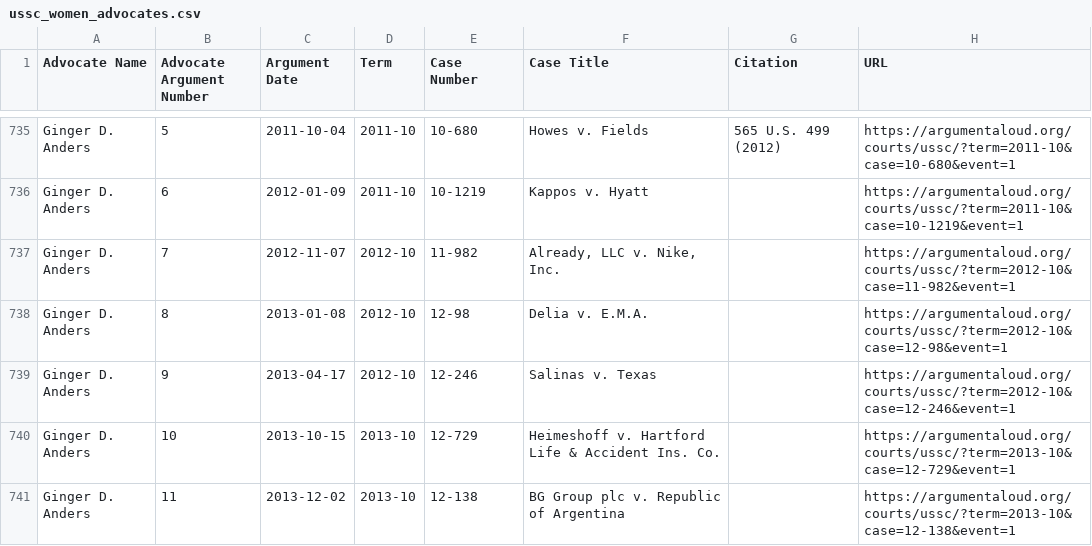
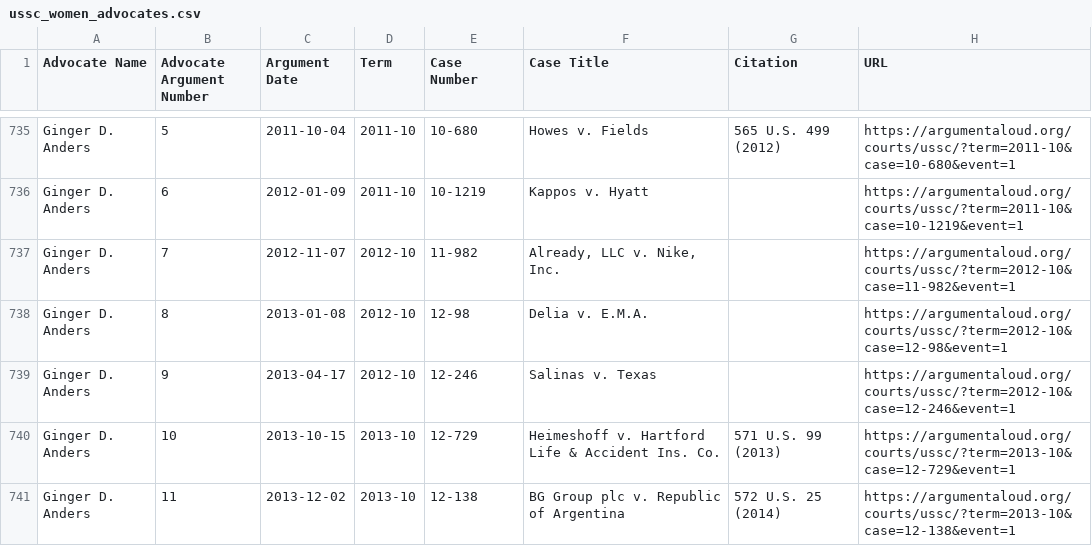
Before and after one commit to jeffpar/argument-aloud, a CSV file: data/misc/ussc_women_advocates.csv, drawn as a sheet; only a part is shown, gaps mark what is left out; the diff covers the shown part only.

Commit message:
Updated advocates

```diff
--- a/data/misc/ussc_women_advocates.csv
+++ b/data/misc/ussc_women_advocates.csv
@@ -739,3 +739,3 @@
 "Ginger D. Anders",9,"2013-04-17","2012-10","12-246","Salinas v. Texas","","https://argumentaloud.org/courts/ussc/?term=2012-10&case=12-246&event=1"
-"Ginger D. Anders",10,"2013-10-15","2013-10","12-729","Heimeshoff v. Hartford Life & Accident Ins. Co.","","https://argumentaloud.org/courts/ussc/?term=2013-10&case=12-729&event=1"
-"Ginger D. Anders",11,"2013-12-02","2013-10","12-138","BG Group plc v. Republic of Argentina","","https://argumentaloud.org/courts/ussc/?term=2013-10&case=12-138&event=1"
+"Ginger D. Anders",10,"2013-10-15","2013-10","12-729","Heimeshoff v. Hartford Life & Accident Ins. Co.","571 U.S. 99 (2013)","https://argumentaloud.org/courts/ussc/?term=2013-10&case=12-729&event=1"
+"Ginger D. Anders",11,"2013-12-02","2013-10","12-138","BG Group plc v. Republic of Argentina","572 U.S. 25 (2014)","https://argumentaloud.org/courts/ussc/?term=2013-10&case=12-138&event=1"
```
Also changed, not shown: 27 edited cells elsewhere in this file, 11 other files.
